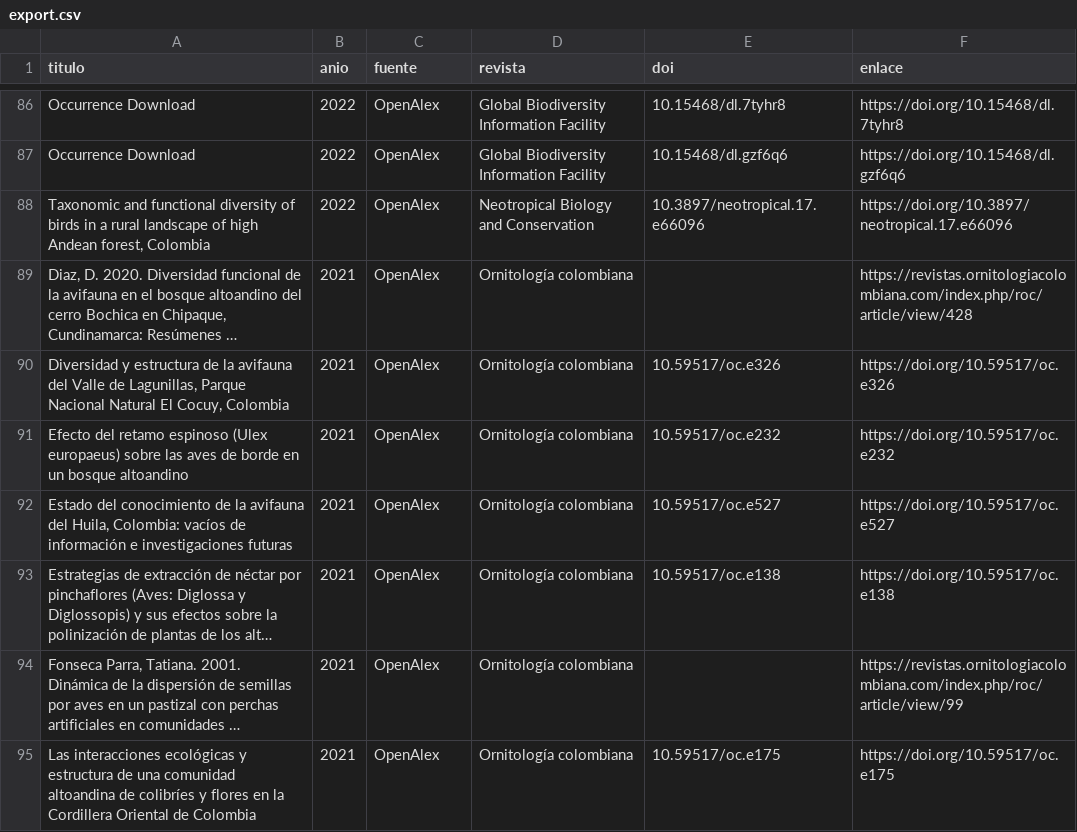
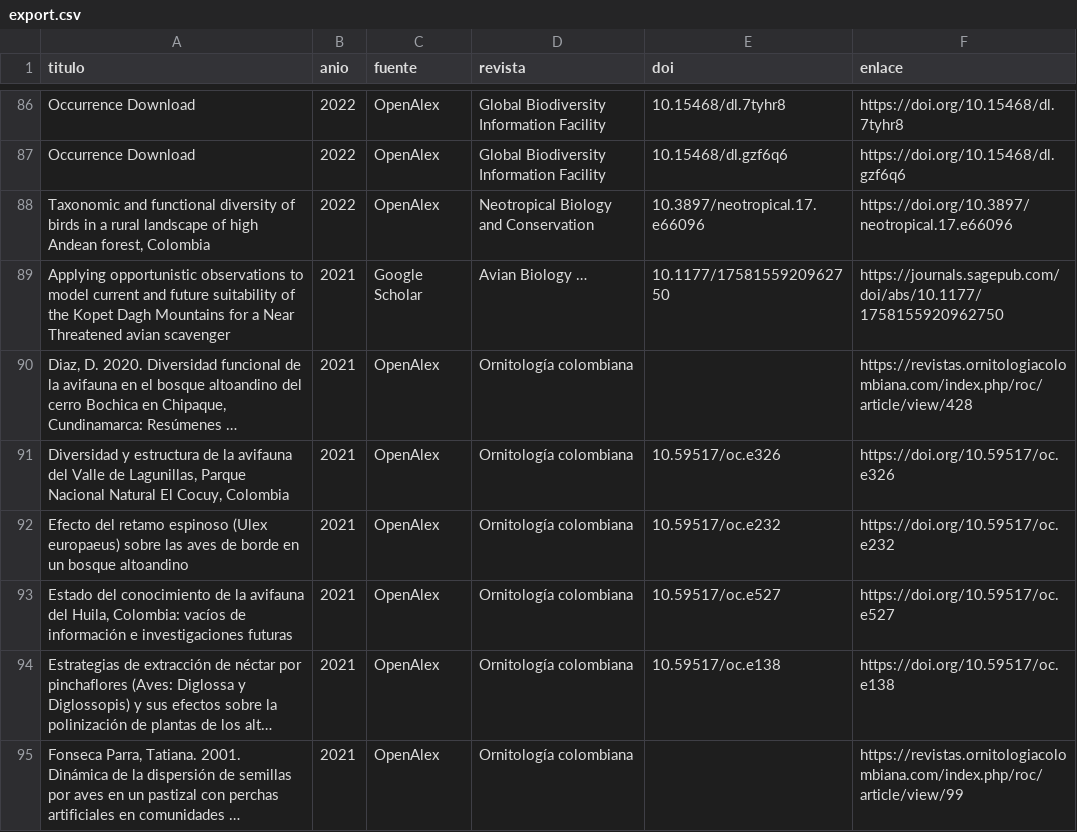
Before and after one commit to samuherre/sao-enca-2030, a CSV file: frontend/public/api-snapshot/bibliometria/ofc/OFC-07/export.csv, drawn as a sheet; only a part is shown, gaps mark what is left out; the shorter side is filled out with more unchanged rows; long unchanged cells end in …; the diff names each change by its address in the sheet, - before the commit and + after, or states it on an @@ line.

```diff
--- a/frontend/public/api-snapshot/bibliometria/ofc/OFC-07/export.csv
+++ b/frontend/public/api-snapshot/bibliometria/ofc/OFC-07/export.csv
+row 89: Applying opportunistic observations to model current and future suitability of the Kopet Dagh Mountains for a Near Threatened avian scavenger | 2021 | Google Scholar | Avian Biology … | 10.1177/1758155920962750 | https://journals.sagepub.com/doi/abs/10.1177/1758155920962750
```
Also changed, not shown: frontend/public/api-snapshot/bibliometria/ofc/OFC-01/export.csv, frontend/public/api-snapshot/bibliometria/ofc/OFC-02/export.csv, 25 other files.
